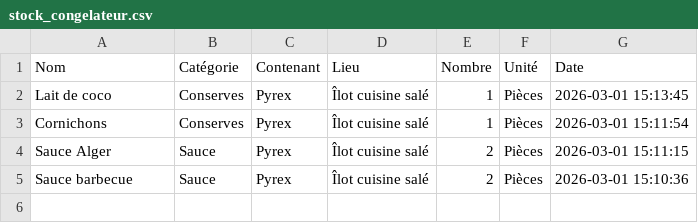
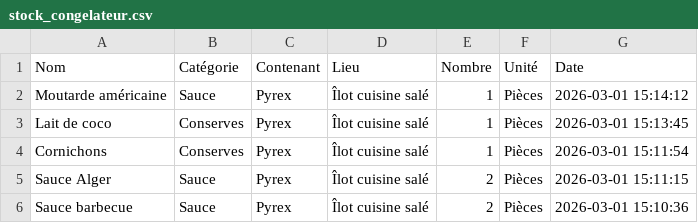
Before and after one commit to stephane0254-png/NadegeStock, a CSV file: stock_congelateur.csv, drawn as a sheet; the diff names each change by its address in the sheet, - before the commit and + after, or states it on an @@ line.

Commit message:
Ajout Moutarde américaine

```diff
--- a/stock_congelateur.csv
+++ b/stock_congelateur.csv
+row 2: Moutarde américaine | Sauce | Pyrex | Îlot cuisine salé | 1 | Pièces | 2026-03-01 15:14:12
```
